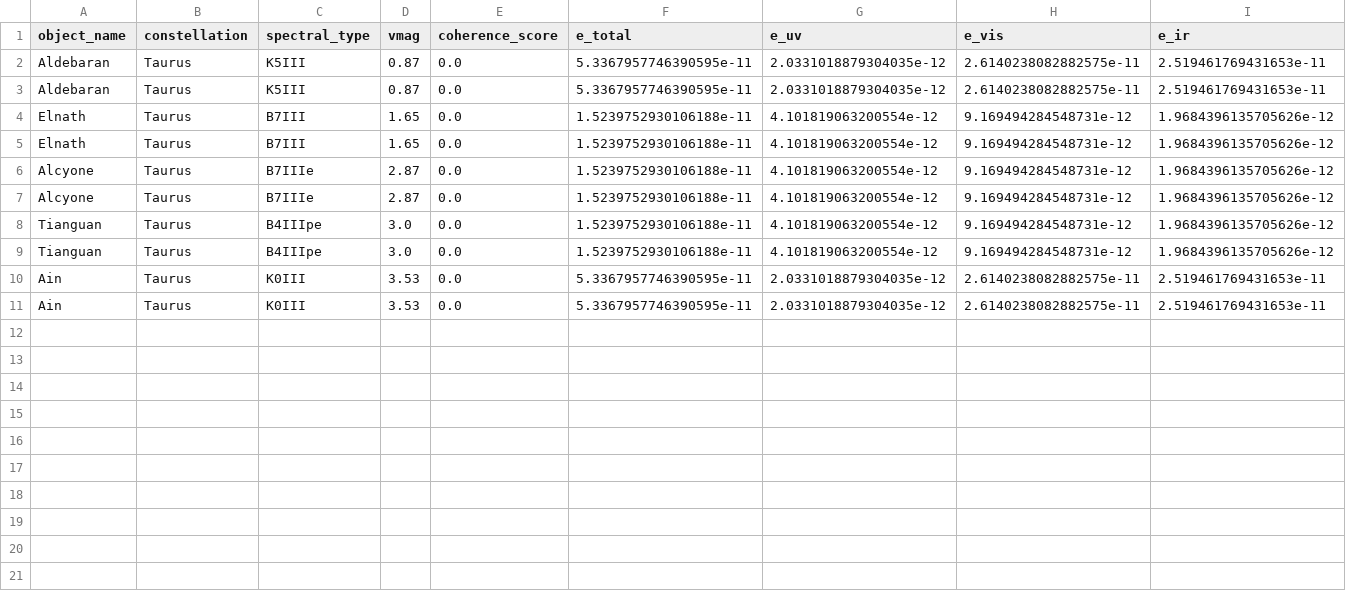
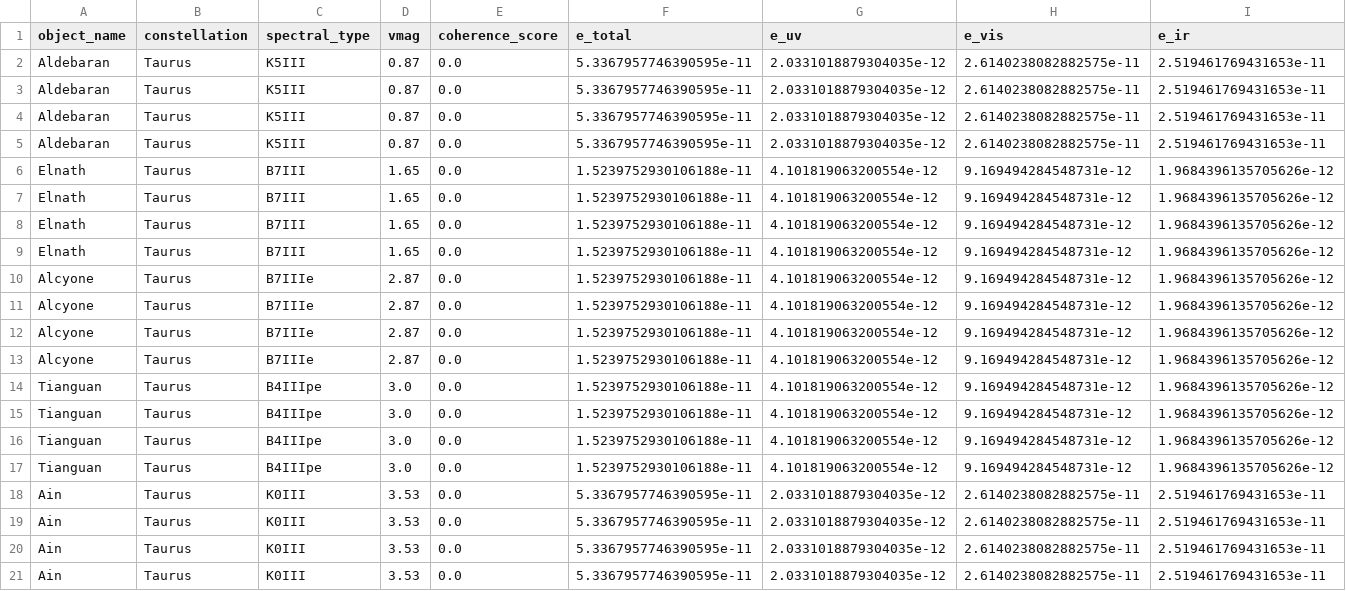
Before and after one commit to Quintinlf/Spectroscopy, a CSV file: stellar_spectrospy/spectral_results.csv, drawn as a sheet; only a part is shown; rows hold the shown columns only; the diff names each change by its address in the sheet, - before the commit and + after, or states it on an @@ line.

```diff
--- a/stellar_spectrospy/spectral_results.csv
+++ b/stellar_spectrospy/spectral_results.csv
+row 4: Aldebaran | Taurus | K5III | 0.87 | 0.0 | 5.3367957746390595e-11 | 2.0331018879304035e-12 | 2.6140238082882575e-11 | 2.519461769431653e-11
+row 5: Aldebaran | Taurus | K5III | 0.87 | 0.0 | 5.3367957746390595e-11 | 2.0331018879304035e-12 | 2.6140238082882575e-11 | 2.519461769431653e-11
+row 8: Elnath | Taurus | B7III | 1.65 | 0.0 | 1.5239752930106188e-11 | 4.101819063200554e-12 | 9.169494284548731e-12 | 1.9684396135705626e-12
+row 9: Elnath | Taurus | B7III | 1.65 | 0.0 | 1.5239752930106188e-11 | 4.101819063200554e-12 | 9.169494284548731e-12 | 1.9684396135705626e-12
+row 12: Alcyone | Taurus | B7IIIe | 2.87 | 0.0 | 1.5239752930106188e-11 | 4.101819063200554e-12 | 9.169494284548731e-12 | 1.9684396135705626e-12
+row 13: Alcyone | Taurus | B7IIIe | 2.87 | 0.0 | 1.5239752930106188e-11 | 4.101819063200554e-12 | 9.169494284548731e-12 | 1.9684396135705626e-12
+row 16: Tianguan | Taurus | B4IIIpe | 3.0 | 0.0 | 1.5239752930106188e-11 | 4.101819063200554e-12 | 9.169494284548731e-12 | 1.9684396135705626e-12
+row 17: Tianguan | Taurus | B4IIIpe | 3.0 | 0.0 | 1.5239752930106188e-11 | 4.101819063200554e-12 | 9.169494284548731e-12 | 1.9684396135705626e-12
+row 20: Ain | Taurus | K0III | 3.53 | 0.0 | 5.3367957746390595e-11 | 2.0331018879304035e-12 | 2.6140238082882575e-11 | 2.519461769431653e-11
+row 21: Ain | Taurus | K0III | 3.53 | 0.0 | 5.3367957746390595e-11 | 2.0331018879304035e-12 | 2.6140238082882575e-11 | 2.519461769431653e-11
```
Also changed, not shown: 4 other files.
